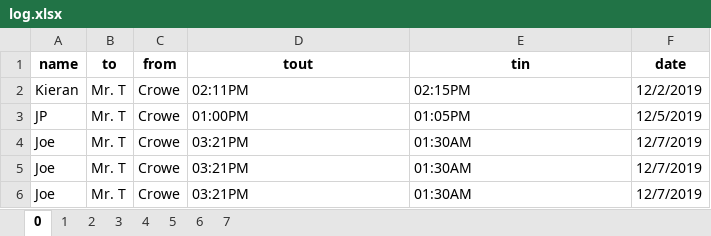
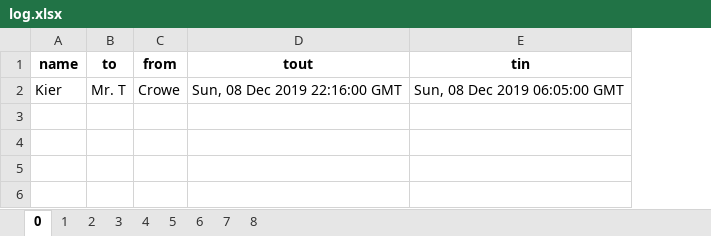
Before and after one commit to Kieran1494/Inventory, an Excel workbook: log.xlsx, sheet 0, drawn as a sheet; values as stored, in another font and other column widths than the file's, no borders; the diff names each change by its address in the sheet, - before the commit and + after, or states it on an @@ line.

```diff
--- a/log.xlsx (sheet 0)
+++ b/log.xlsx (sheet 0)
+sheet tab: 8
-column F (date), row 2: 12/2/2019
-A2 (name): Kieran
+A2 (name): Kier
-D2 (tout): 02:11PM
+D2 (tout): Sun, 08 Dec 2019 22:16:00 GMT
-E2 (tin): 02:15PM
+E2 (tin): Sun, 08 Dec 2019 06:05:00 GMT
-row 3: JP | Mr. T | Crowe | 01:00PM | 01:05PM | 12/5/2019
-row 4: Joe | Mr. T | Crowe | 03:21PM | 01:30AM | 12/7/2019
-row 5: Joe | Mr. T | Crowe | 03:21PM | 01:30AM | 12/7/2019
-row 6: Joe | Mr. T | Crowe | 03:21PM | 01:30AM | 12/7/2019
```
Also changed, not shown: sheet 4, sheet 6, sheet 1, sheet 2, sheet 3, sheet 5, 1 more sheet, 7 other files.
